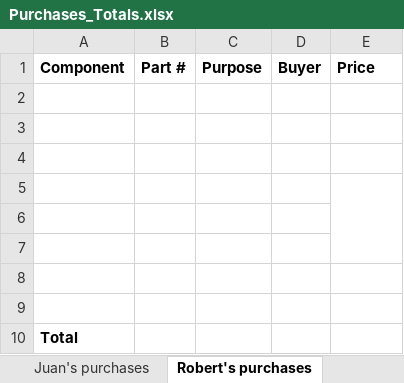
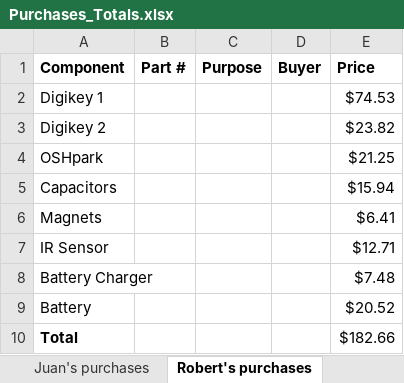
Before and after one commit to rmckay1/SmartKoozie, an Excel workbook: receipts/Purchases_Totals.xlsx, sheet Robert's purchases, drawn as a sheet; values as stored, in another font and other column widths than the file's, no borders; removed rows and columns are numbered as before the commit, all else as after; the diff names each change by its address in the sheet, - before the commit and + after, or states it on an @@ line.

Commit message:
Add files via upload

```diff
--- a/receipts/Purchases_Totals.xlsx (sheet Robert's purchases)
+++ b/receipts/Purchases_Totals.xlsx (sheet Robert's purchases)
-row 2: (empty)
+row 2: Digikey 1 |  |  |  | $74.53
-row 3: (empty)
+row 3: Digikey 2 |  |  |  | $23.82
-row 4: (empty)
+row 4: OSHpark |  |  |  | $21.25
-row 5: (empty)
+row 5: Capacitors |  |  |  | $15.94
-E5:E7 merged
-row 6: (empty)
+row 6: Magnets |  |  |  | $6.41
-row 7: (empty)
+row 7: IR Sensor |  |  |  | $12.71
-row 8: (empty)
+row 8: Battery Charger |  |  |  | $7.48
-row 9: (empty)
+row 9: Battery |  |  |  | $20.52
-E10 (Price): (empty)
+E10 (Price): $182.66
```
Also changed, not shown: sheet Totals.
